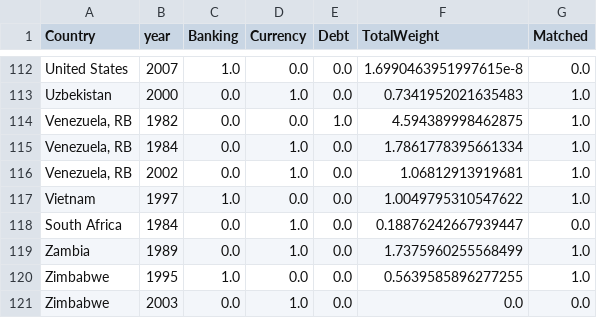
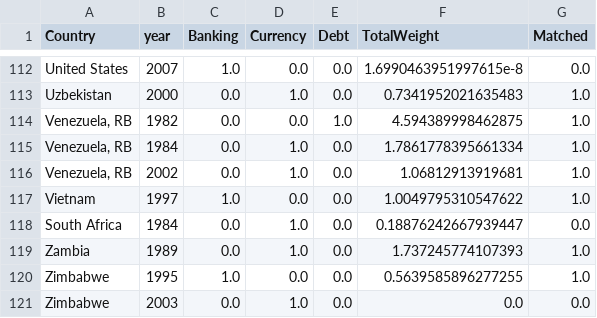
Before and after one commit to kevinkuruc/IMFCrises, a CSV file: Results/TableA2.csv, drawn as a sheet; only a part is shown, gaps mark what is left out; the diff covers the shown part only.

```diff
--- a/Results/TableA2.csv
+++ b/Results/TableA2.csv
@@ -118,3 +118,3 @@ Vietnam,1997,1.0,0.0,0.0,1.0049795310547622,1.0
 South Africa,1984,0.0,1.0,0.0,0.18876242667939447,0.0
-Zambia,1989,0.0,1.0,0.0,1.7375960255568499,1.0
+Zambia,1989,0.0,1.0,0.0,1.737245774107393,1.0
 Zimbabwe,1995,1.0,0.0,0.0,0.5639585896277255,1.0
```
Also changed, not shown: 7 edited cells elsewhere in this file, 39 other files.
